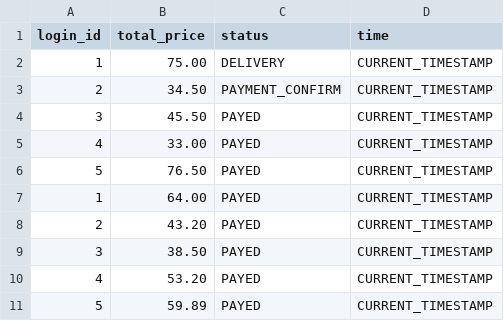
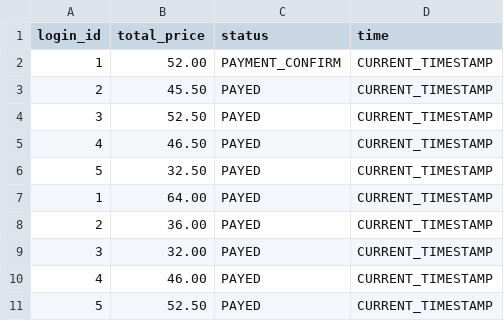
Before and after one commit to sergey-zabolotnyi/project-spring-pizza, a CSV file: src/main/resources/db/changelog/data/orders.csv, drawn as a sheet.

```diff
--- a/src/main/resources/db/changelog/data/orders.csv
+++ b/src/main/resources/db/changelog/data/orders.csv
@@ -1,11 +1,11 @@
 login_id,total_price,status,time
-1,75.00,DELIVERY,CURRENT_TIMESTAMP
-2,34.50,PAYMENT_CONFIRM,CURRENT_TIMESTAMP
-3,45.50,PAYED,CURRENT_TIMESTAMP
-4,33.00,PAYED,CURRENT_TIMESTAMP
-5,76.50,PAYED,CURRENT_TIMESTAMP
+1,52.00,PAYMENT_CONFIRM,CURRENT_TIMESTAMP
+2,45.50,PAYED,CURRENT_TIMESTAMP
+3,52.50,PAYED,CURRENT_TIMESTAMP
+4,46.50,PAYED,CURRENT_TIMESTAMP
+5,32.50,PAYED,CURRENT_TIMESTAMP
 1,64.00,PAYED,CURRENT_TIMESTAMP
-2,43.20,PAYED,CURRENT_TIMESTAMP
-3,38.50,PAYED,CURRENT_TIMESTAMP
-4,53.20,PAYED,CURRENT_TIMESTAMP
-5,59.89,PAYED,CURRENT_TIMESTAMP
+2,36.00,PAYED,CURRENT_TIMESTAMP
+3,32.00,PAYED,CURRENT_TIMESTAMP
+4,46.00,PAYED,CURRENT_TIMESTAMP
+5,52.50,PAYED,CURRENT_TIMESTAMP
```
Also changed, not shown: src/main/resources/db/changelog/data/categories.csv, src/main/resources/db/changelog/data/dishes.csv, 18 other files.
